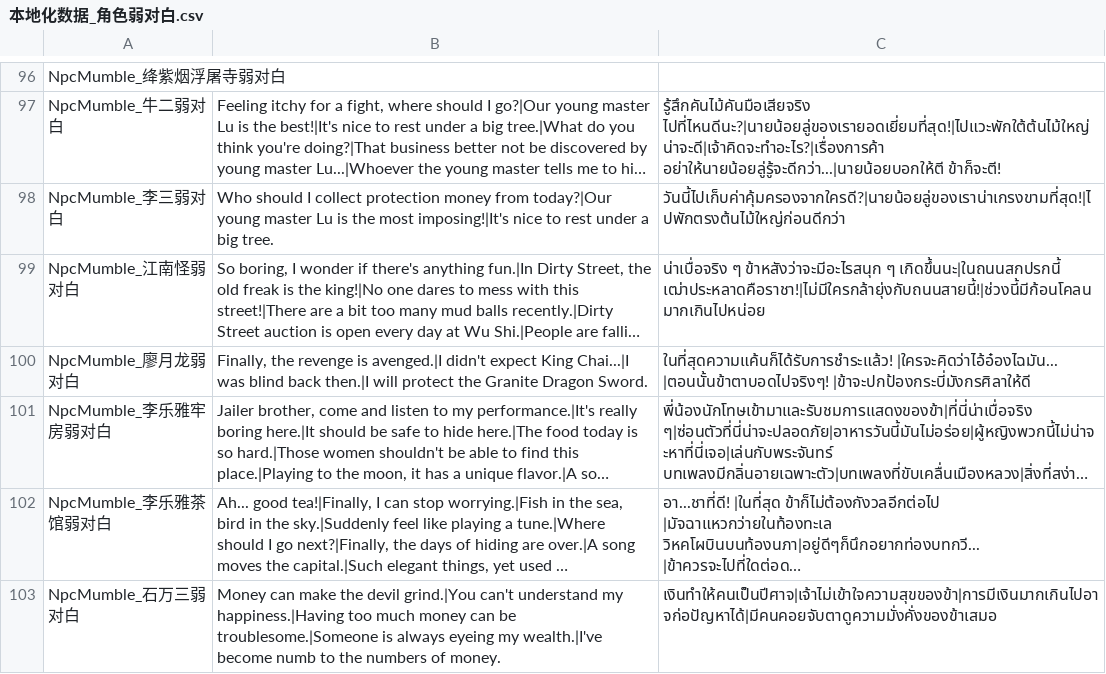
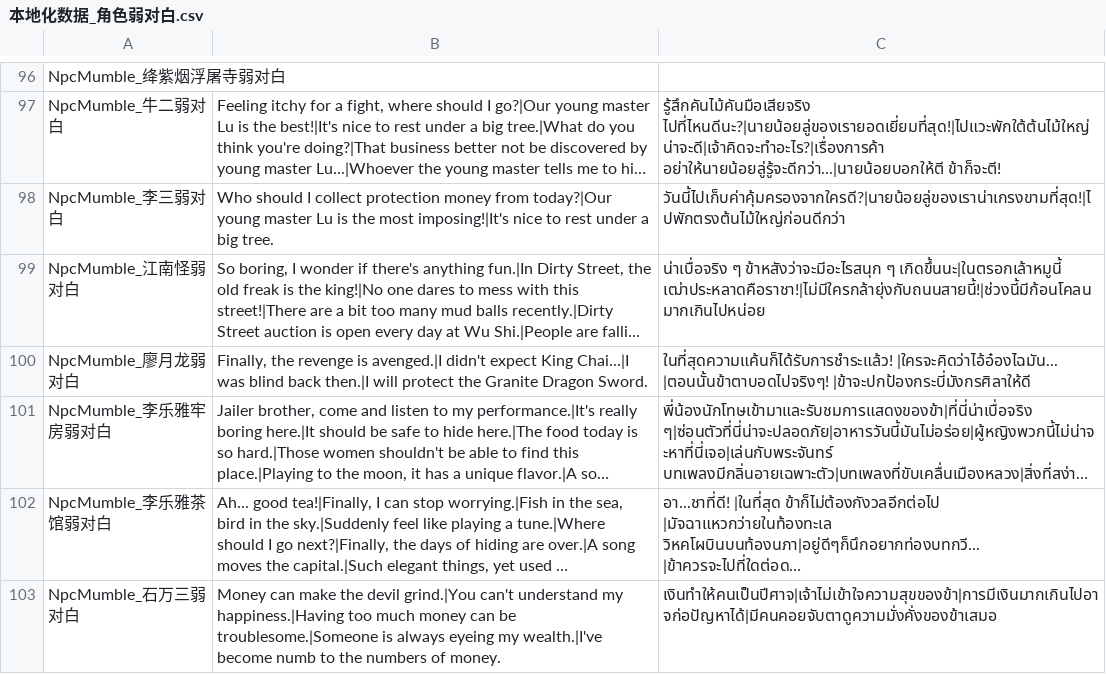
Before and after one commit to 1ookilo/WulinSH-TH, a CSV file: WulinPy/GenerateCSVtoXSLX/csv_input/本地化数据_角色弱对白.csv, drawn as a sheet; only a part is shown, gaps mark what is left out; long unchanged cells end in …; the diff names each change by its address in the sheet, - before the commit and + after, or states it on an @@ line.

```diff
--- a/WulinPy/GenerateCSVtoXSLX/csv_input/本地化数据_角色弱对白.csv
+++ b/WulinPy/GenerateCSVtoXSLX/csv_input/本地化数据_角色弱对白.csv
-C99: …ข้าหสังว่าจะมีอะไรสนุก ๆ เกิดขึ้นนะ|ในถนนสกปรกนี้ เฒ่าประหลาดคือราชา!|ไม่มีใครกล้ายุ่งกับถนนสายนี้!|ช่วงนี้มีก้อนโคลนมากเกินไปหน่อย
+C99: …ข้าหสังว่าจะมีอะไรสนุก ๆ เกิดขึ้นนะ|ในตรอกเล้าหมูนี้ เฒ่าประหลาดคือราชา!|ไม่มีใครกล้ายุ่งกับถนนสายนี้!|ช่วงนี้มีก้อนโคลนมากเกินไปหน่อย
```
